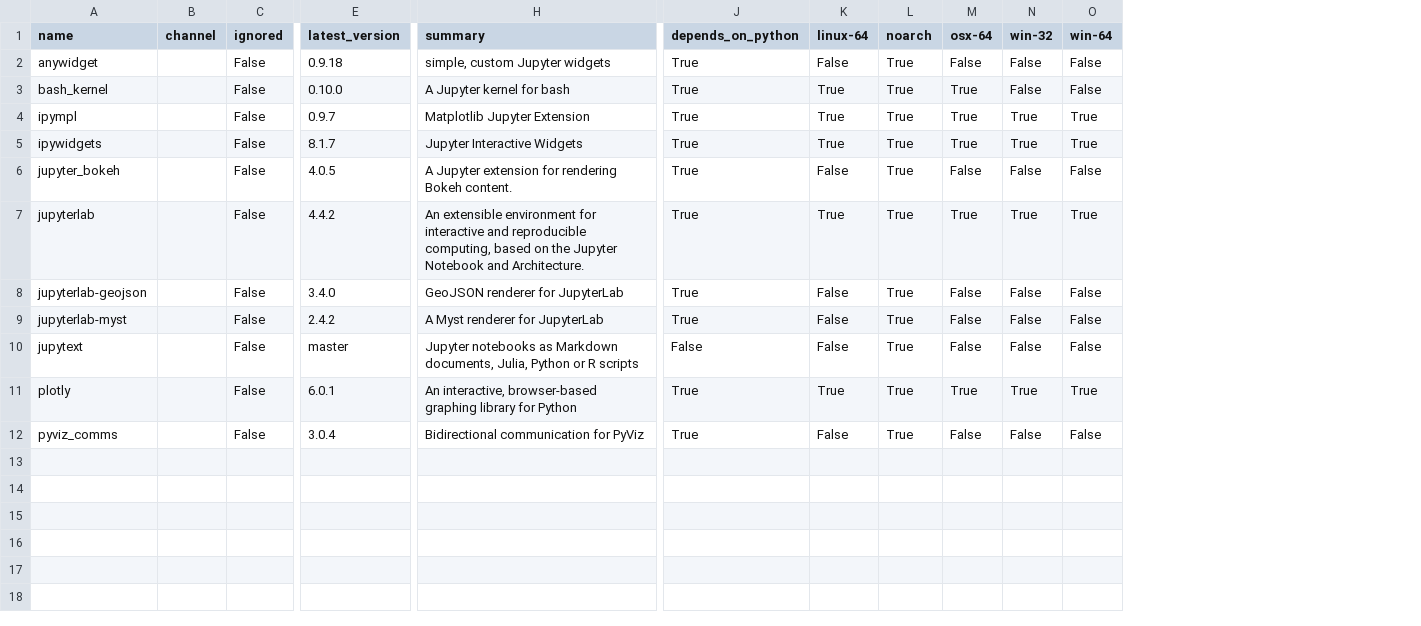
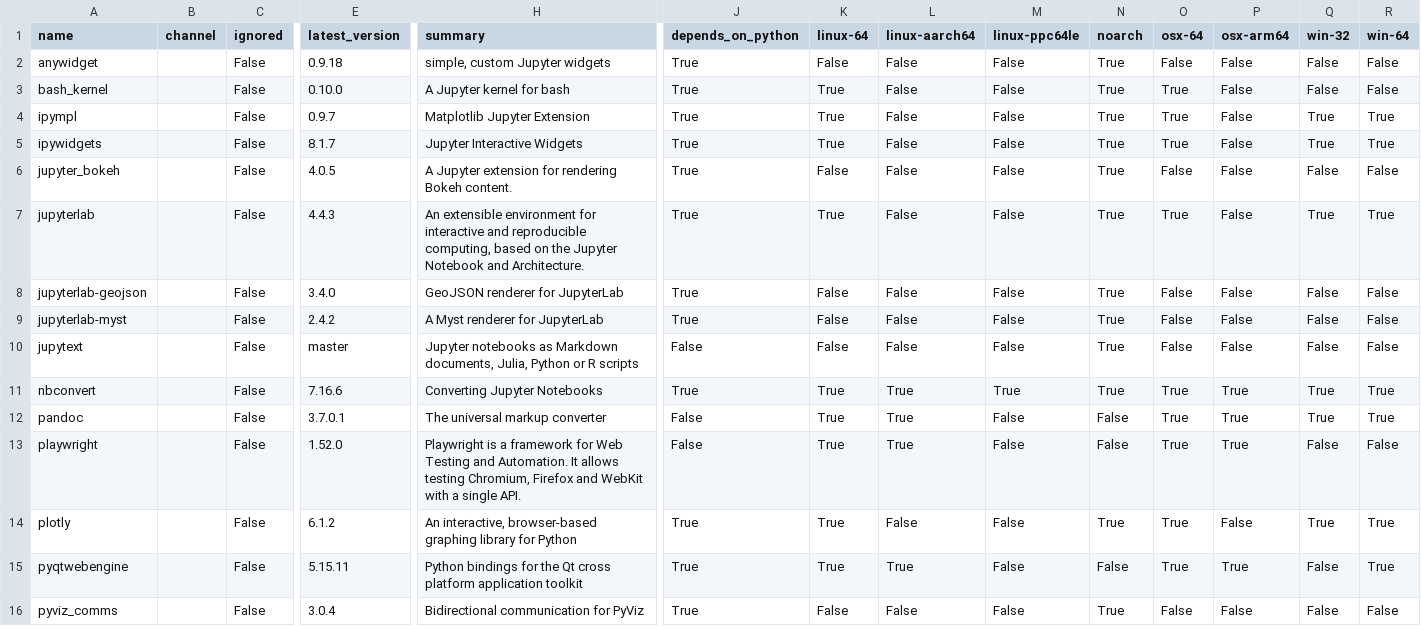
Before and after one commit to ickc/envoy, a CSV file: conda/jupyterlab.csv, drawn as a sheet; only a part is shown, gaps mark what is left out; addresses are those after the commit; rows hold the shown columns only; the diff names each change by its address in the sheet, - before the commit and + after, or states it on an @@ line.

Commit message:
add nbconvert, pandoc, playwright, pyqtwebengine

```diff
--- a/conda/jupyterlab.csv
+++ b/conda/jupyterlab.csv
+column L (linux-aarch64), rows 2-10: all False; row 14: False; row 16: False
+column M (linux-ppc64le), rows 2-10: all False; row 14: False; row 16: False
+column P (osx-arm64), rows 2-10: all False; row 14: False; row 16: False
-E7 (latest_version): 4.4.2
+E7 (latest_version): 4.4.3
+row 11: nbconvert |  | False | 7.16.6 | Converting Jupyter Notebooks | True | True | True | True | True | True | True | True | True
+row 12: pandoc |  | False | 3.7.0.1 | The universal markup converter | False | True | True | False | False | True | True | True | True
+row 13: playwright |  | False | 1.52.0 | Playwright is a framework for Web Testing and Automation. It allows testing Chromium, Firefox and WebKit with a single API. | False | True | True | False | False | True | True | False | False
-E14 (latest_version): 6.0.1
+E14 (latest_version): 6.1.2
+row 15: pyqtwebengine |  | False | 5.15.11 | Python bindings for the Qt cross platform application toolkit | True | True | True | False | False | True | True | False | True
```
